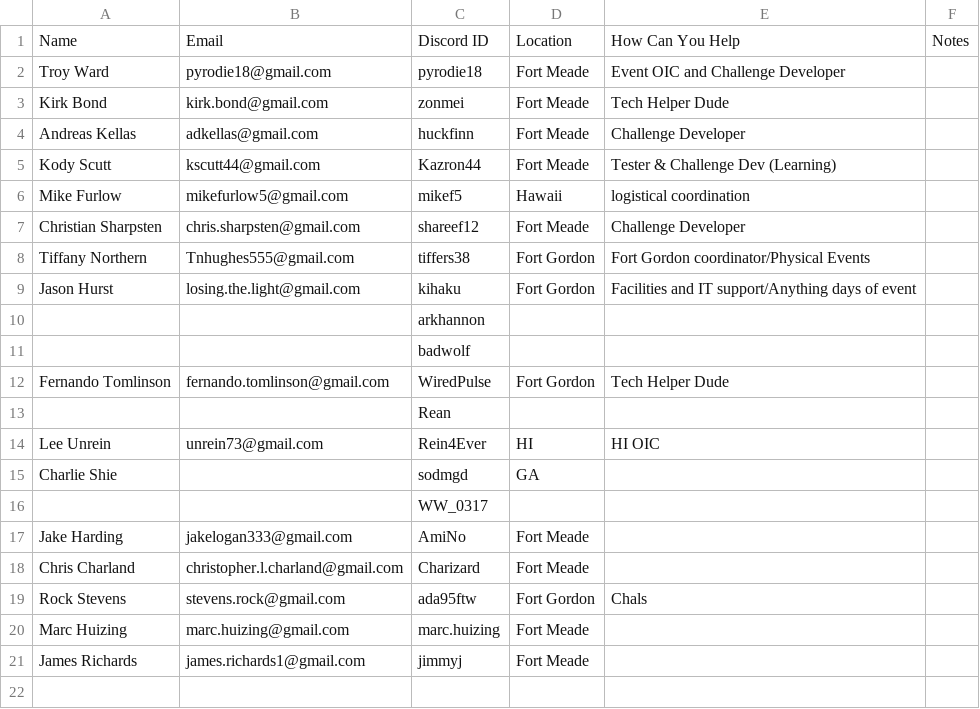
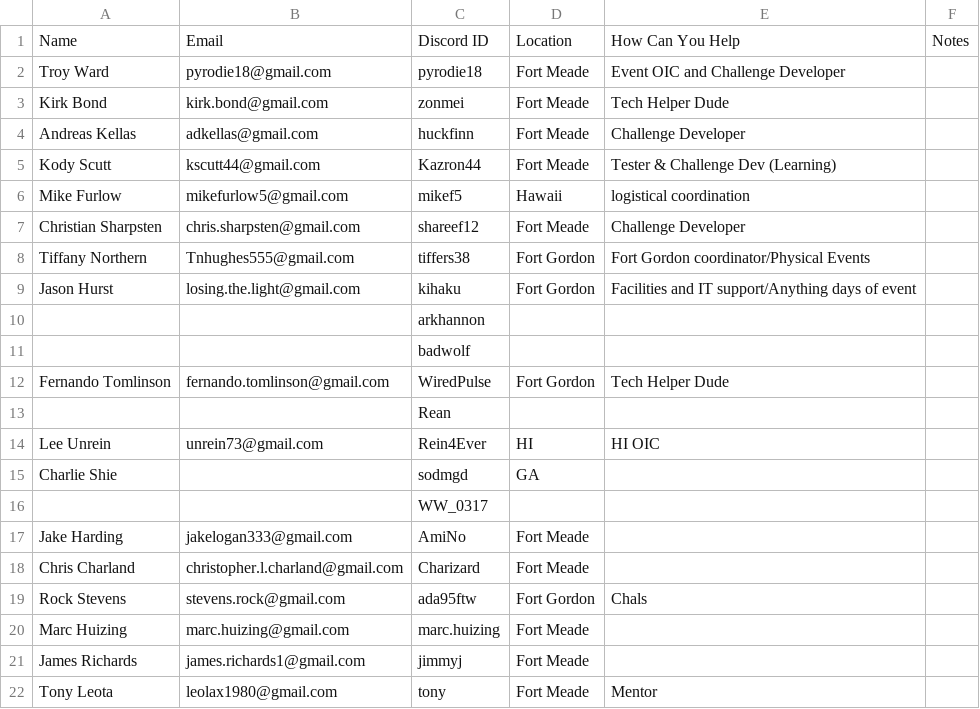
Before and after one commit to kirk-bond/ACSC-2018, a CSV file: contact.csv, drawn as a sheet; the diff names each change by its address in the sheet, - before the commit and + after, or states it on an @@ line.

Commit message:
Added contact info to csv, better latae than never.

```diff
--- a/contact.csv
+++ b/contact.csv
+row 22: Tony Leota | leolax1980@gmail.com | tony | Fort Meade | Mentor
```
